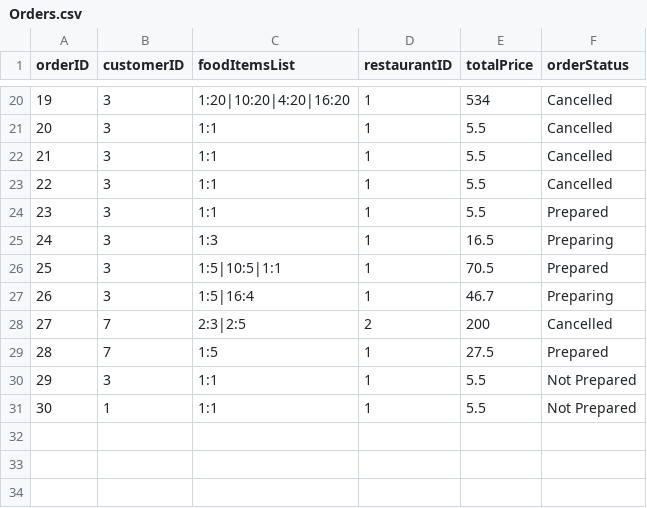
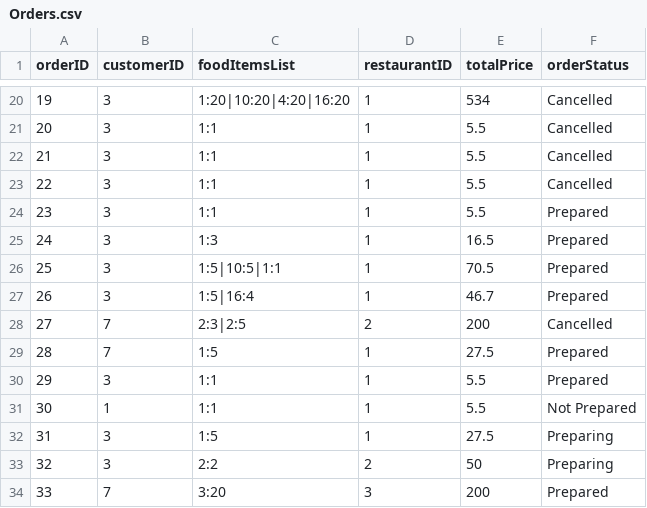
Before and after one commit to qwer1234abc/FoodOrderingSystem, a CSV file: DSA_Assignment_Team2/Orders.csv, drawn as a sheet; only a part is shown, gaps mark what is left out.

```diff
--- a/DSA_Assignment_Team2/Orders.csv
+++ b/DSA_Assignment_Team2/Orders.csv
@@ -24,8 +24,11 @@ orderID,customerID,foodItemsList,restaurantID,totalPrice,orderStatus
 23,3,1:1,1,5.5,Prepared
-24,3,1:3,1,16.5,Preparing
+24,3,1:3,1,16.5,Prepared
 25,3,1:5|10:5|1:1,1,70.5,Prepared
-26,3,1:5|16:4,1,46.7,Preparing
+26,3,1:5|16:4,1,46.7,Prepared
 27,7,2:3|2:5,2,200,Cancelled
 28,7,1:5,1,27.5,Prepared
-29,3,1:1,1,5.5,Not Prepared
+29,3,1:1,1,5.5,Prepared
 30,1,1:1,1,5.5,Not Prepared
+31,3,1:5,1,27.5,Preparing
+32,3,2:2,2,50,Preparing
+33,7,3:20,3,200,Prepared
```
Also changed, not shown: 16 other files.
